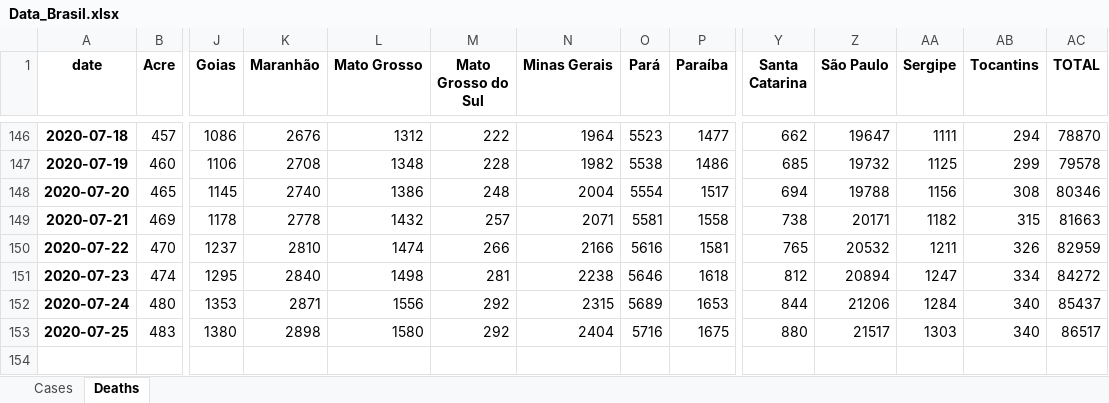
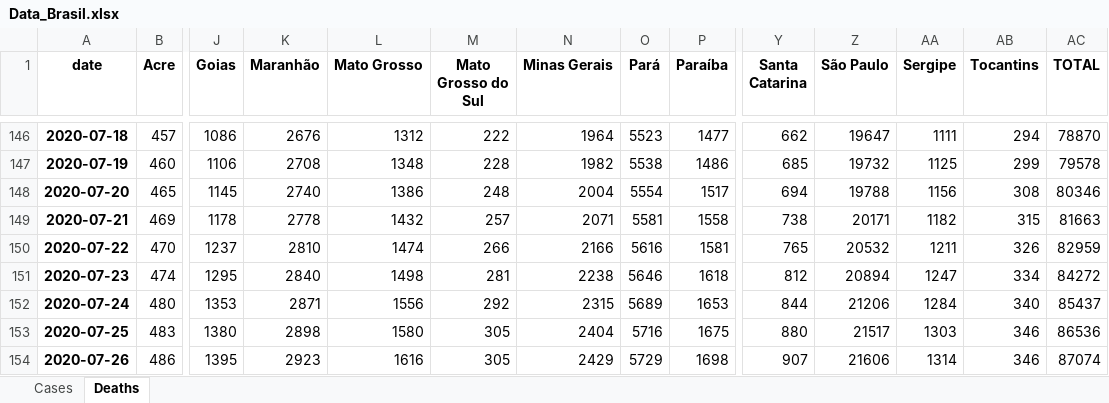
Before and after one commit to allissondantas/BIOCOMSC-COVID19-MAT2PY, an Excel workbook: data/Data_Brasil.xlsx, sheet Deaths, drawn as a sheet; only a part is shown, gaps mark what is left out; values as stored, in another font and other column widths than the file's, no borders; rows hold the shown columns only; the diff names each change by its address in the sheet, - before the commit and + after, or states it on an @@ line.

```diff
--- a/data/Data_Brasil.xlsx (sheet Deaths)
+++ b/data/Data_Brasil.xlsx (sheet Deaths)
-M153 (Mato Grosso do Sul): 292
+M153 (Mato Grosso do Sul): 305
-AB153 (Tocantins): 340
+AB153 (Tocantins): 346
-AC153 (TOTAL): 86517
+AC153 (TOTAL): 86536
+row 154: 2020-07-26 | 486 | 1395 | 2923 | 1616 | 305 | 2429 | 5729 | 1698 | 907 | 21606 | 1314 | 346 | 87074
```
Also changed, not shown: sheet Cases, data/cases-recife.xlsx, 55 other files.
